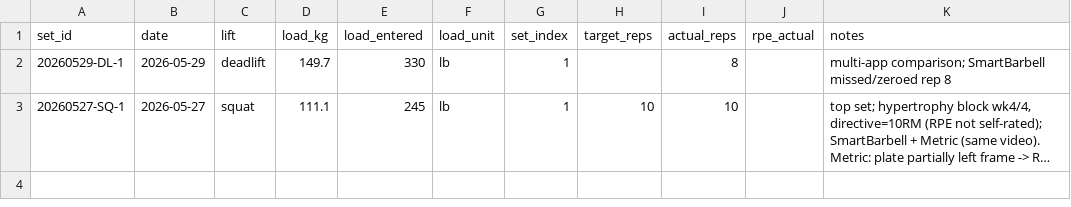
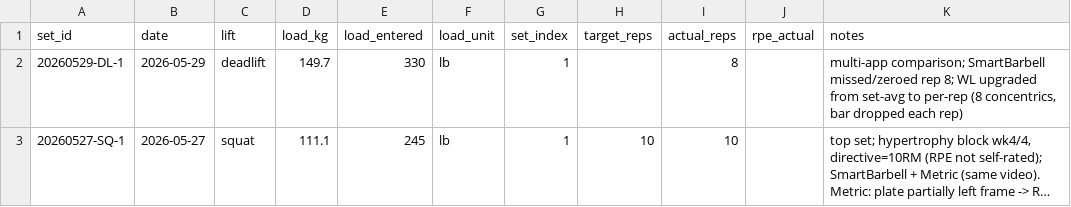
Before and after one commit to jimartter-git/vbt, a CSV file: dataset/sets.csv, drawn as a sheet; long unchanged cells end in …; the diff names each change by its address in the sheet, - before the commit and + after, or states it on an @@ line.

```diff
--- a/dataset/sets.csv
+++ b/dataset/sets.csv
-K2 (notes): …missed/zeroed rep 8
+K2 (notes): …missed/zeroed rep 8; WL upgraded from set-avg to per-rep (8 concentrics, bar dropped each rep)
```
Also changed, not shown: dataset/raw_files.csv, dataset/rep_metrics.csv, 1 other file.
